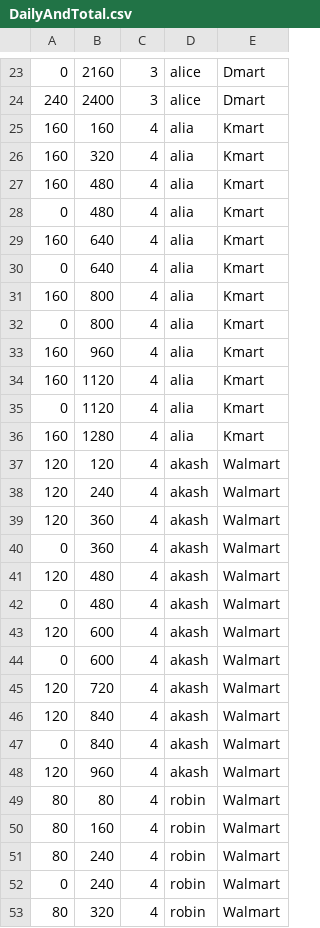
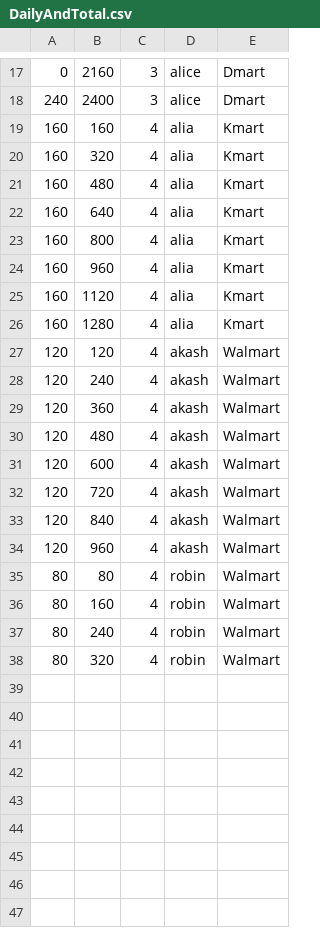
Before and after one commit to saurabhchopade/EmpWageCpp, a CSV file: DailyAndTotal.csv, drawn as a sheet; only a part is shown, gaps mark what is left out; removed rows and columns are numbered as before the commit, all else as after; the diff covers the shown part only; the diff names each change by its address in the sheet, - before the commit and + after, or states it on an @@ line.

```diff
--- a/DailyAndTotal.csv
+++ b/DailyAndTotal.csv
-row 28: 0 | 480 | 4 | alia | Kmart
-row 30: 0 | 640 | 4 | alia | Kmart
-row 32: 0 | 800 | 4 | alia | Kmart
-row 35: 0 | 1120 | 4 | alia | Kmart
-row 40: 0 | 360 | 4 | akash | Walmart
-row 42: 0 | 480 | 4 | akash | Walmart
-row 44: 0 | 600 | 4 | akash | Walmart
-row 47: 0 | 840 | 4 | akash | Walmart
-row 52: 0 | 240 | 4 | robin | Walmart
```
Also changed, not shown: 1 added row and 7 removed rows elsewhere in this file, 3 other files.
